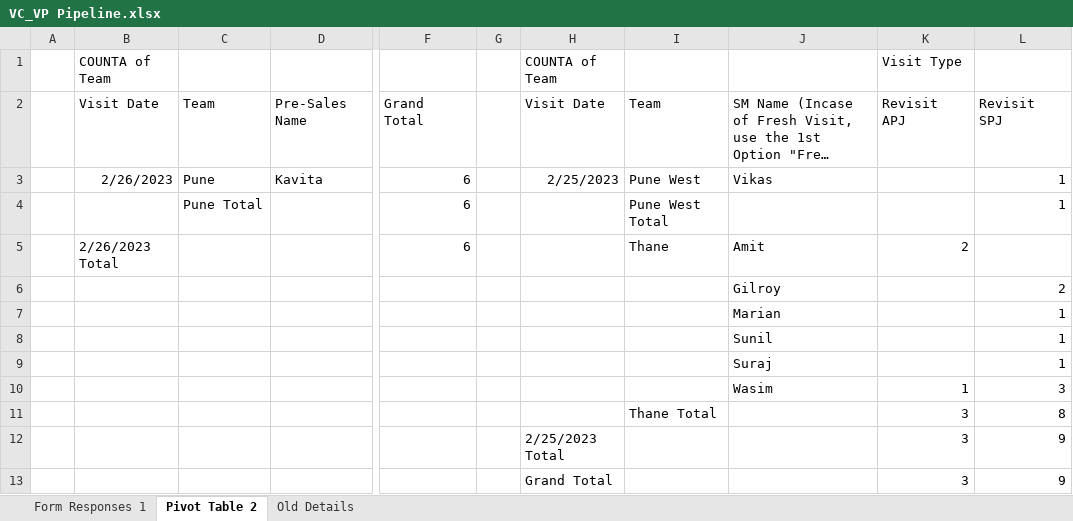
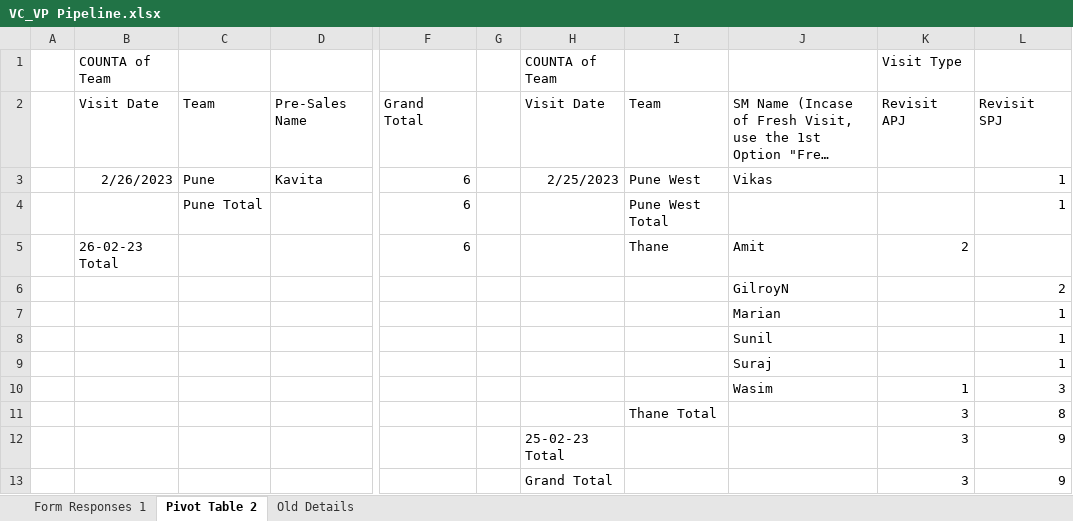
Before and after one commit to RasikaShikhare/GharMilGaya, an Excel workbook: VC_VP Pipeline.xlsx, sheet Pivot Table 2, drawn as a sheet; only a part is shown, gaps mark what is left out; long unchanged cells end in …; values as stored, in another font and other column widths than the file's, no borders; the diff names each change by its address in the sheet, - before the commit and + after, or states it on an @@ line.

```diff
--- a/VC_VP Pipeline.xlsx (sheet Pivot Table 2)
+++ b/VC_VP Pipeline.xlsx (sheet Pivot Table 2)
-B5: 2/26/2023 Total
+B5: 26-02-23 Total
-J6: Gilroy
+J6: GilroyN
-H12: 2/25/2023 Total
+H12: 25-02-23 Total
```
Also changed, not shown: sheet Form Responses 1, hidden cells.
